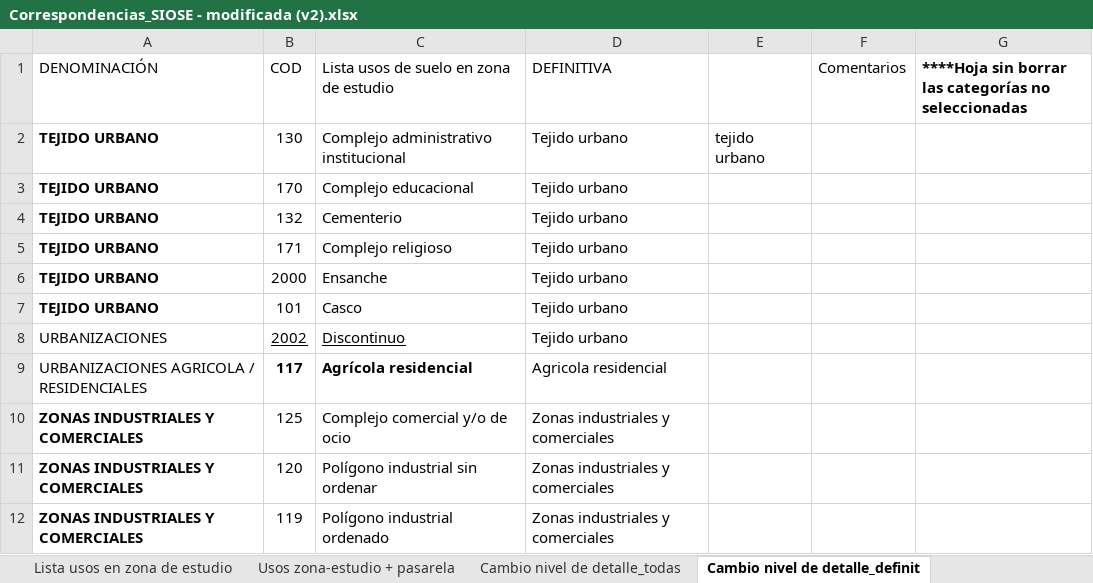
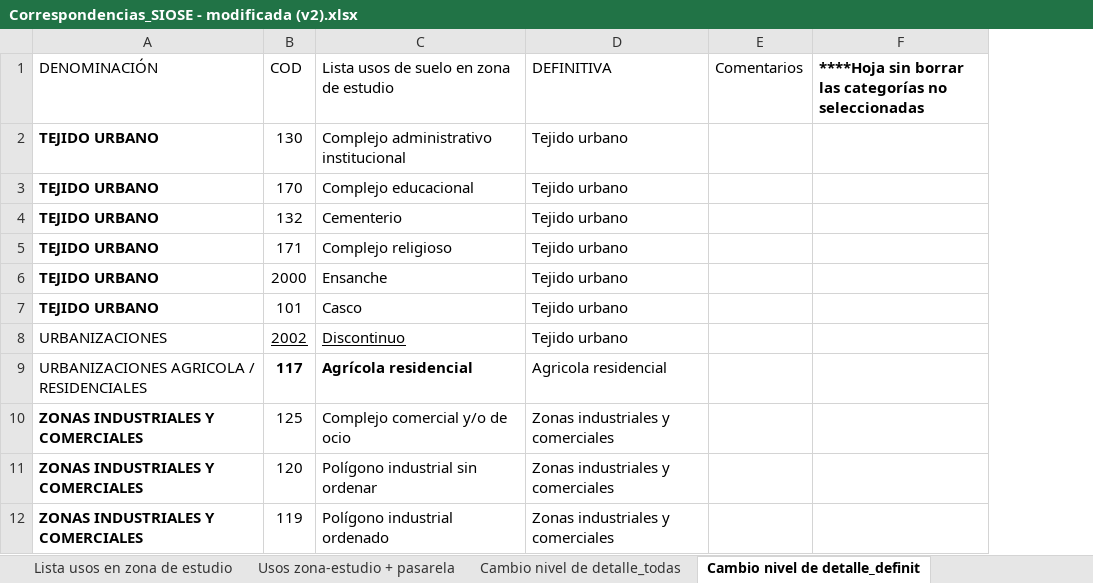
Before and after one commit to alba-linares/rTFM, an Excel workbook: Correspondencias_SIOSE - modificada (v2).xlsx, sheet Cambio nivel de detalle_definit, drawn as a sheet; only a part is shown; values as stored, in another font and other column widths than the file's, no borders; charts and pictures not drawn; the diff names each change by its address in the sheet, - before the commit and + after, or states it on an @@ line.

```diff
--- a/Correspondencias_SIOSE - modificada (v2).xlsx (sheet Cambio nivel de detalle_definit)
+++ b/Correspondencias_SIOSE - modificada (v2).xlsx (sheet Cambio nivel de detalle_definit)
-column E, row 2: tejido urbano
```
Also changed, not shown: sheet Correspondencias_SIOSE, charts or pictures, 5 other files.
